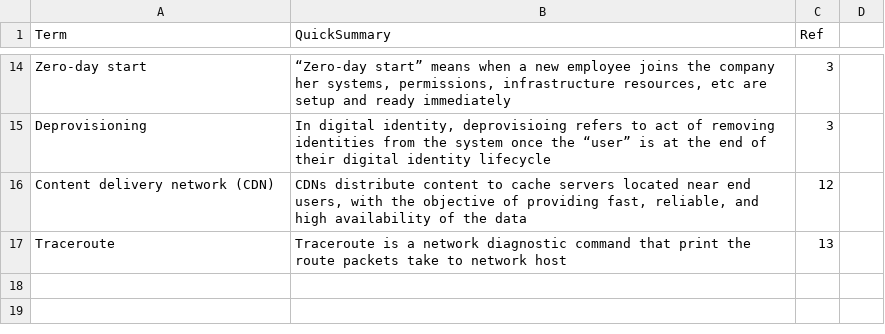
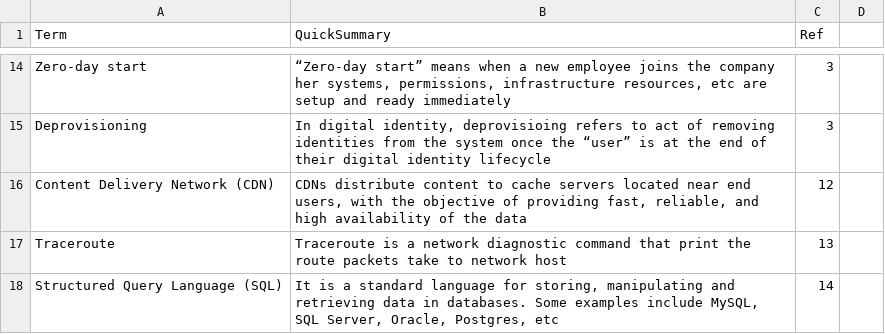
Before and after one commit to asis2016/Cybersecurity-Glossary, a CSV file: assets/dictionary/dictionary.csv, drawn as a sheet; only a part is shown, gaps mark what is left out.

```diff
--- a/assets/dictionary/dictionary.csv
+++ b/assets/dictionary/dictionary.csv
@@ -15,3 +15,4 @@ Zero-day start,"“Zero-day start” means when a new employee joins the company
 Deprovisioning,"In digital identity, deprovisioing refers to act of removing identities from the system once the “user” is at the end of their digital identity lifecycle",3,
-Content delivery network  (CDN),"CDNs distribute content to cache servers located near end users, with the objective of providing fast, reliable, and high availability of the data",12,
+Content Delivery Network  (CDN),"CDNs distribute content to cache servers located near end users, with the objective of providing fast, reliable, and high availability of the data",12,
 Traceroute,Traceroute is a network diagnostic command that print the route packets take to network host,13,
+Structured Query Language (SQL),"It is a standard language for storing, manipulating and retrieving data in databases. Some examples include MySQL, SQL Server, Oracle, Postgres, etc",14,
```
Also changed, not shown: 3 other files.
